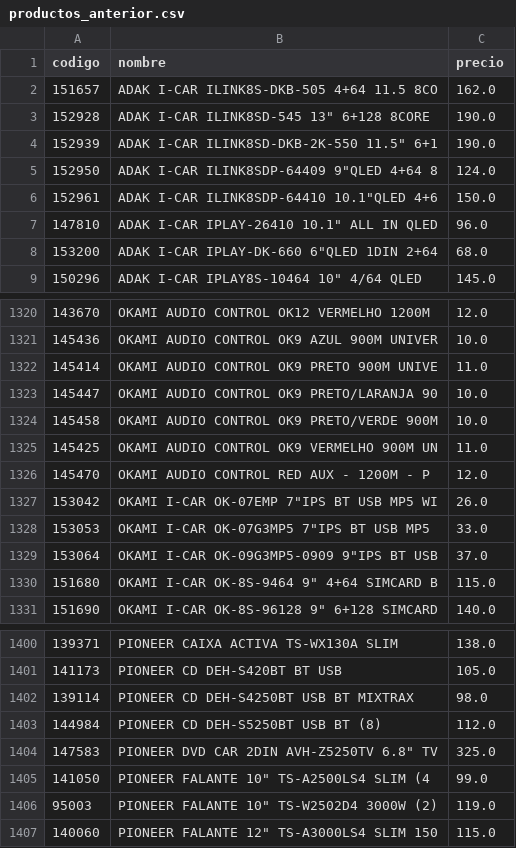
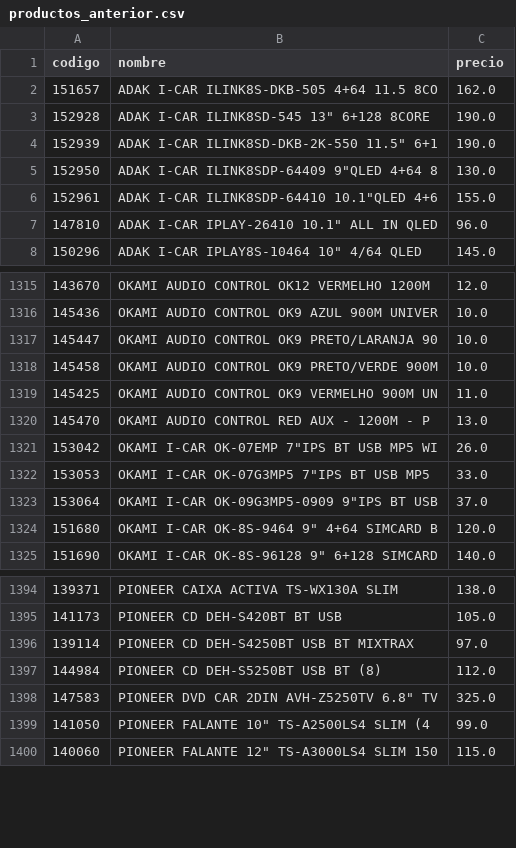
Before and after one commit to Gabrieluz1985/monitor-senki, a CSV file: productos_anterior.csv, drawn as a sheet; only a part is shown, gaps mark what is left out; the diff covers the shown part only.

```diff
--- a/productos_anterior.csv
+++ b/productos_anterior.csv
@@ -4,6 +4,5 @@
 152939,"ADAK I-CAR ILINK8SD-DKB-2K-550 11.5"" 6+1",190.0
-152950,"ADAK I-CAR ILINK8SDP-64409 9""QLED 4+64 8",124.0
-152961,"ADAK I-CAR ILINK8SDP-64410 10.1""QLED 4+6",150.0
+152950,"ADAK I-CAR ILINK8SDP-64409 9""QLED 4+64 8",130.0
+152961,"ADAK I-CAR ILINK8SDP-64410 10.1""QLED 4+6",155.0
 147810,"ADAK I-CAR IPLAY-26410 10.1"" ALL IN QLED",96.0
-153200,"ADAK I-CAR IPLAY-DK-660 6""QLED 1DIN 2+64",68.0
 150296,"ADAK I-CAR IPLAY8S-10464 10"" 4/64 QLED",145.0
@@ -1321,3 +1316,2 @@
 145436,OKAMI AUDIO CONTROL OK9 AZUL 900M UNIVER,10.0
-145414,OKAMI AUDIO CONTROL OK9 PRETO 900M UNIVE,11.0
 145447,OKAMI AUDIO CONTROL OK9 PRETO/LARANJA 90,10.0
@@ -1325,3 +1319,3 @@
 145425,OKAMI AUDIO CONTROL OK9 VERMELHO 900M UN,11.0
-145470,OKAMI AUDIO CONTROL RED AUX - 1200M - P,12.0
+145470,OKAMI AUDIO CONTROL RED AUX - 1200M - P,13.0
 153042,"OKAMI I-CAR OK-07EMP 7""IPS BT USB MP5 WI",26.0
@@ -1329,3 +1323,3 @@
 153064,"OKAMI I-CAR OK-09G3MP5-0909 9""IPS BT USB",37.0
-151680,"OKAMI I-CAR OK-8S-9464 9"" 4+64 SIMCARD B",115.0
+151680,"OKAMI I-CAR OK-8S-9464 9"" 4+64 SIMCARD B",120.0
 151690,"OKAMI I-CAR OK-8S-96128 9"" 6+128 SIMCARD",140.0
@@ -1401,3 +1395,3 @@
 141173,PIONEER CD DEH-S420BT BT USB,105.0
-139114,PIONEER CD DEH-S4250BT USB BT MIXTRAX,98.0
+139114,PIONEER CD DEH-S4250BT USB BT MIXTRAX,97.0
 144984,PIONEER CD DEH-S5250BT USB BT (8),112.0
@@ -1405,3 +1399,2 @@
 141050,"PIONEER FALANTE 10"" TS-A2500LS4 SLIM (4",99.0
-95003,"PIONEER FALANTE 10"" TS-W2502D4 3000W (2)",119.0
 140060,"PIONEER FALANTE 12"" TS-A3000LS4 SLIM 150",115.0
```
Also changed, not shown: 6 added rows, 10 removed rows, 8 moved rows and 40 edited cells elsewhere in this file.
